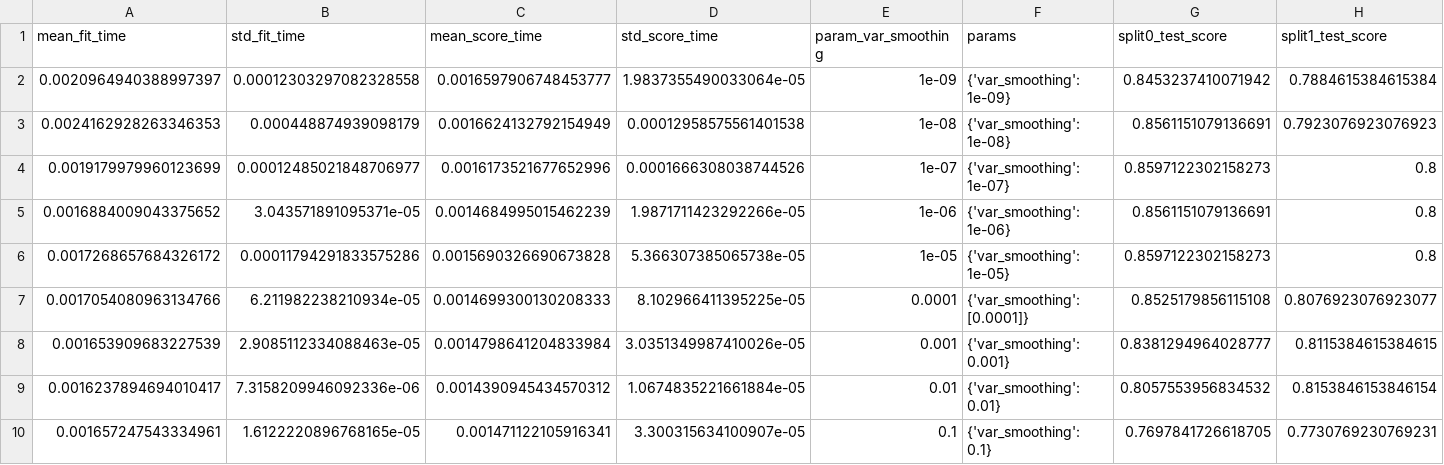
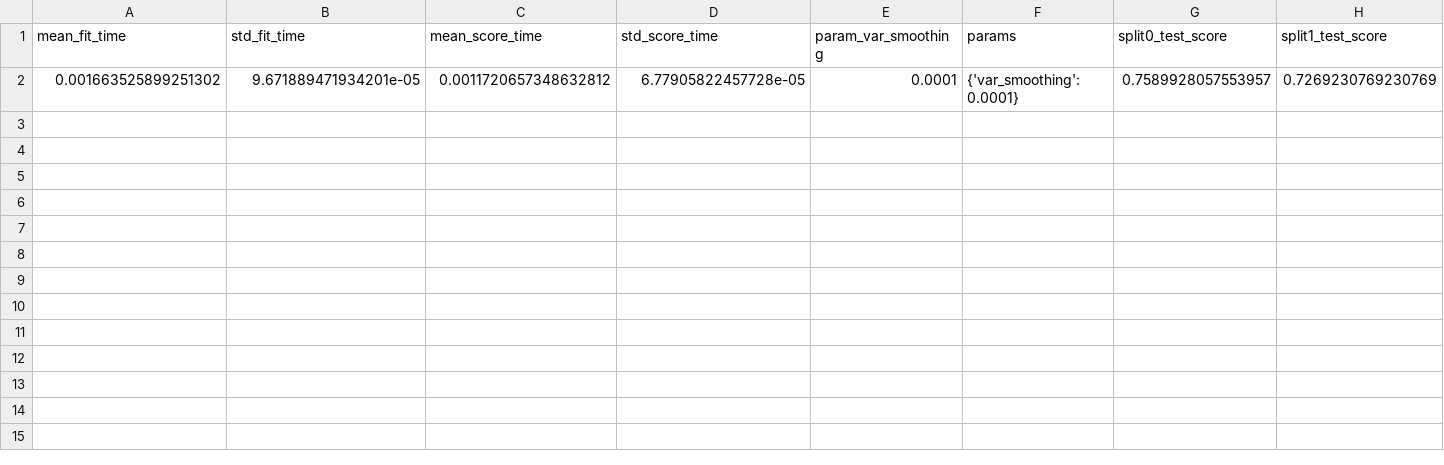
Before and after one commit to JedrzejKuczynski/Informatyka_Medyczna, a CSV file: Wyniki/bayes_50_features.csv, drawn as a sheet; only a part is shown; removed rows and columns are numbered as before the commit, all else as after; rows hold the shown columns only; the diff names each change by its address in the sheet, - before the commit and + after, or states it on an @@ line.

```diff
--- a/Wyniki/bayes_50_features.csv
+++ b/Wyniki/bayes_50_features.csv
-row 2: 0.0020964940388997397 | 0.00012303297082328558 | 0.0016597906748453777 | 1.9837355490033064e-05 | 1e-09 | {'var_smoothing': 1e-09} | 0.8453237410071942 | 0.7884615384615384
-row 3: 0.0024162928263346353 | 0.000448874939098179 | 0.0016624132792154949 | 0.00012958575561401538 | 1e-08 | {'var_smoothing': 1e-08} | 0.8561151079136691 | 0.7923076923076923
-row 4: 0.0019179979960123699 | 0.00012485021848706977 | 0.0016173521677652996 | 0.0001666308038744526 | 1e-07 | {'var_smoothing': 1e-07} | 0.8597122302158273 | 0.8
-row 5: 0.0016884009043375652 | 3.043571891095371e-05 | 0.0014684995015462239 | 1.9871711423292266e-05 | 1e-06 | {'var_smoothing': 1e-06} | 0.8561151079136691 | 0.8
-row 6: 0.0017268657684326172 | 0.00011794291833575286 | 0.0015690326690673828 | 5.366307385065738e-05 | 1e-05 | {'var_smoothing': 1e-05} | 0.8597122302158273 | 0.8
-row 7: 0.0017054080963134766 | 6.211982238210934e-05 | 0.0014699300130208333 | 8.102966411395225e-05 | 0.0001 | {'var_smoothing': [0.0001]} | 0.8525179856115108 | 0.8076923076923077
-row 8: 0.001653909683227539 | 2.9085112334088463e-05 | 0.0014798641204833984 | 3.0351349987410026e-05 | 0.001 | {'var_smoothing': 0.001} | 0.8381294964028777 | 0.8115384615384615
-row 9: 0.0016237894694010417 | 7.3158209946092336e-06 | 0.0014390945434570312 | 1.0674835221661884e-05 | 0.01 | {'var_smoothing': 0.01} | 0.8057553956834532 | 0.8153846153846154
-row 10: 0.001657247543334961 | 1.6122220896768165e-05 | 0.001471122105916341 | 3.300315634100907e-05 | 0.1 | {'var_smoothing': 0.1} | 0.7697841726618705 | 0.7730769230769231
+row 2: 0.001663525899251302 | 9.671889471934201e-05 | 0.0011720657348632812 | 6.77905822457728e-05 | 0.0001 | {'var_smoothing': 0.0001} | 0.7589928057553957 | 0.7269230769230769
```
Also changed, not shown: Wyniki/bayes_30_features.csv, Wyniki/bayes_70_features.csv, 39 other files.
